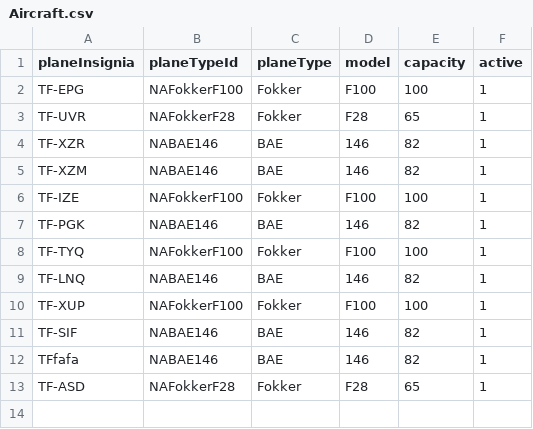
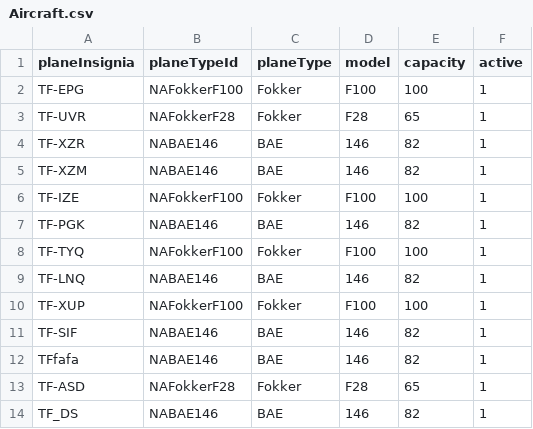
Before and after one commit to atlisnaer98/Verklegt_1, a CSV file: DATA/Aircraft.csv, drawn as a sheet; the diff names each change by its address in the sheet, - before the commit and + after, or states it on an @@ line.

```diff
--- a/DATA/Aircraft.csv
+++ b/DATA/Aircraft.csv
+row 14: TF_DS | NABAE146 | BAE | 146 | 82 | 1
```
Also changed, not shown: 1 other file.
